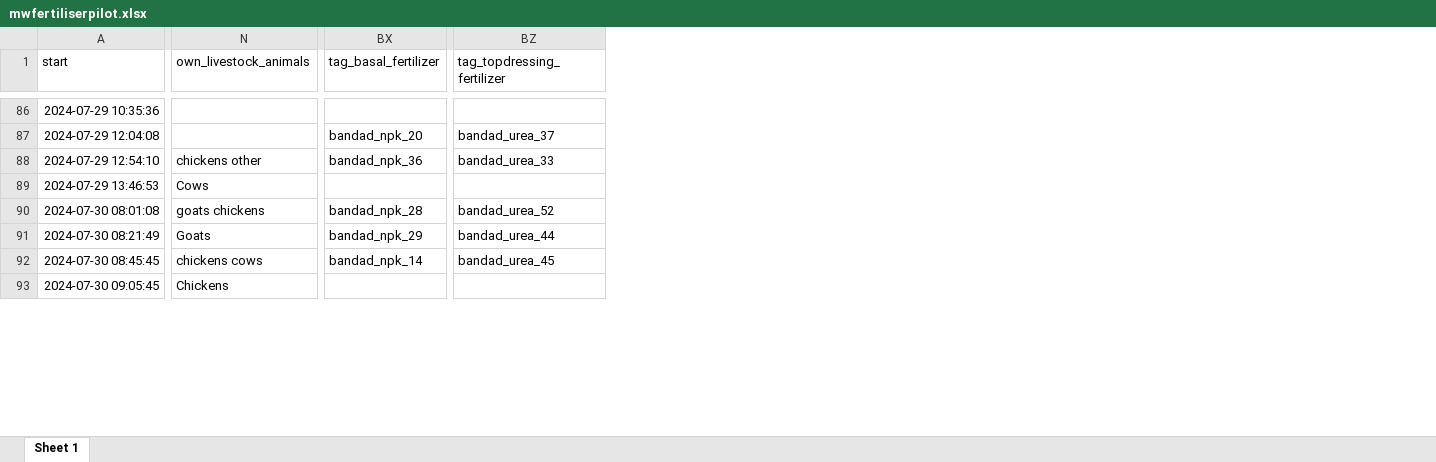
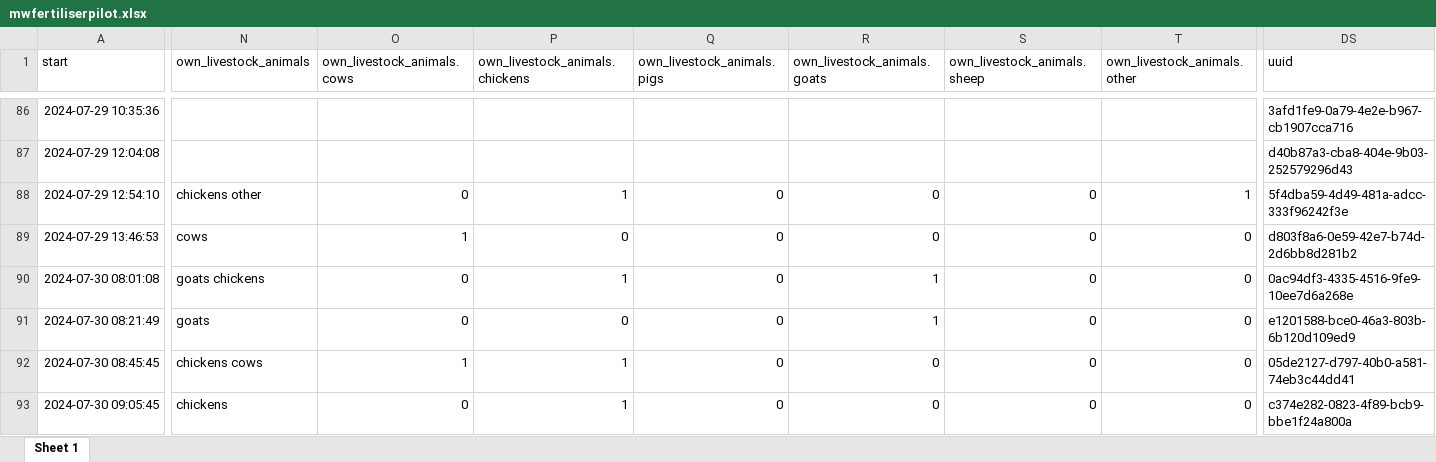
Before and after one commit to Global-Health-Engineering/mwfertiliserpilot, an Excel workbook: inst/extdata/mwfertiliserpilot.xlsx, sheet Sheet 1, drawn as a sheet; only a part is shown, gaps mark what is left out; values as stored, in another font and other column widths than the file's, no borders; removed rows and columns are numbered as before the commit, all else as after; the diff covers the shown part only; the diff names each change by its address in the sheet, - before the commit and + after, or states it on an @@ line.

Commit message:
Updated data_processing.R (answer options from multiple_select are now separated with a "." in their name, uuid added and minor fixes)

```diff
--- a/inst/extdata/mwfertiliserpilot.xlsx (sheet Sheet 1)
+++ b/inst/extdata/mwfertiliserpilot.xlsx (sheet Sheet 1)
+column O (own_livestock_animals.cows), rows 88-93: 0 | 1 | 0 | 0 | 1 | 0
+column P (own_livestock_animals.chickens), rows 88-93: 1 | 0 | 1 | 0 | 1 | 1
+column Q (own_livestock_animals.pigs), rows 88-93: all 0
+column R (own_livestock_animals.goats), rows 88-93: 0 | 0 | 1 | 1 | 0 | 0
+column S (own_livestock_animals.sheep), rows 88-93: all 0
+column T (own_livestock_animals.other), rows 88-93: 1 | 0 | 0 | 0 | 0 | 0
-column BX (tag_basal_fertilizer), rows 87-92: bandad_npk_20 | bandad_npk_36 |  | bandad_npk_28 | bandad_npk_29 | bandad_npk_14
-column BZ (tag_topdressing_fertilizer), rows 87-92: bandad_urea_37 | bandad_urea_33 |  | bandad_urea_52 | bandad_urea_44 | bandad_urea_45
+column DS (uuid), rows 86-93: 3afd1fe9-0a79-4e2e-b967-cb1907cca716 | d40b87a3-cba8-404e-9b03-252579296d43 | 5f4dba59-4d49-481a-adcc-333f96242f3e | d803f8a6-0e59-42e7-b74d-2d6bb8d281b2 | 0ac94df3-4335-4516-9fe9-10ee7d6a268e | e1201588-bce0-46a3-803b-6b120d109ed9 | 05de2127-d797-40b0-a581-74eb3c44dd41 | c374e282-0823-4f89-bcb9-bbe1f24a800a
-N89 (own_livestock_animals): Cows
+N89 (own_livestock_animals): cows
-N91 (own_livestock_animals): Goats
+N91 (own_livestock_animals): goats
-N93 (own_livestock_animals): Chickens
+N93 (own_livestock_animals): chickens
```
Also changed, not shown: 58 edited cells elsewhere in this sheet, 6 other files.
